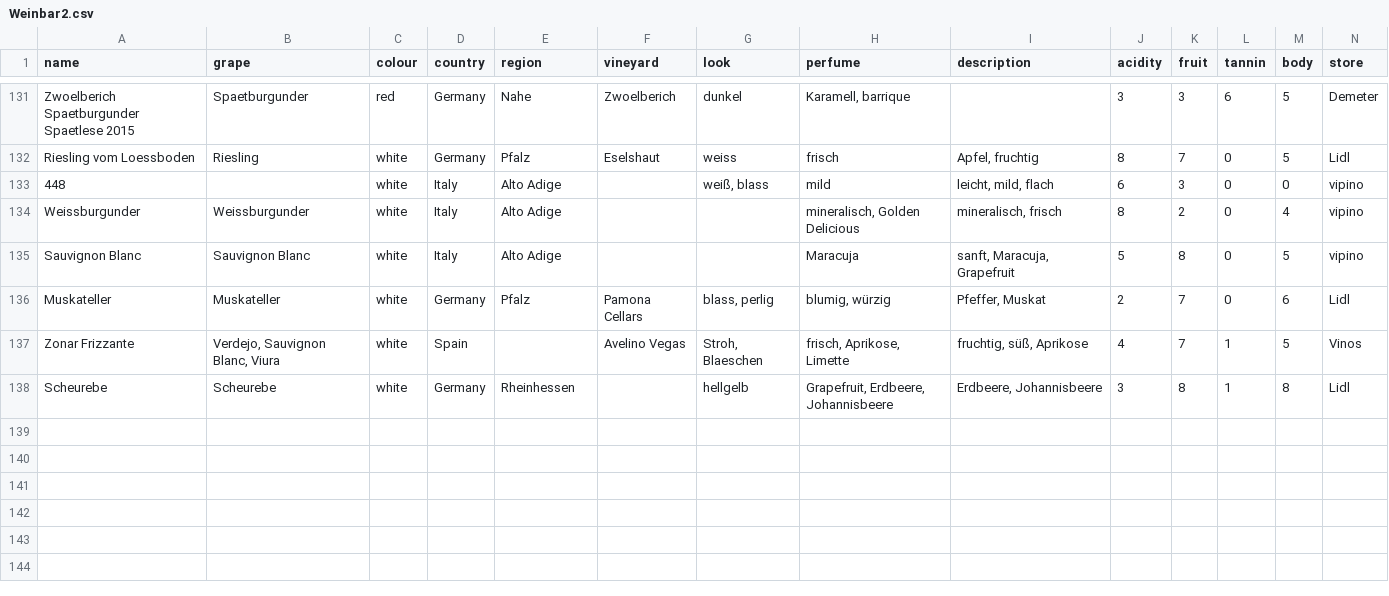
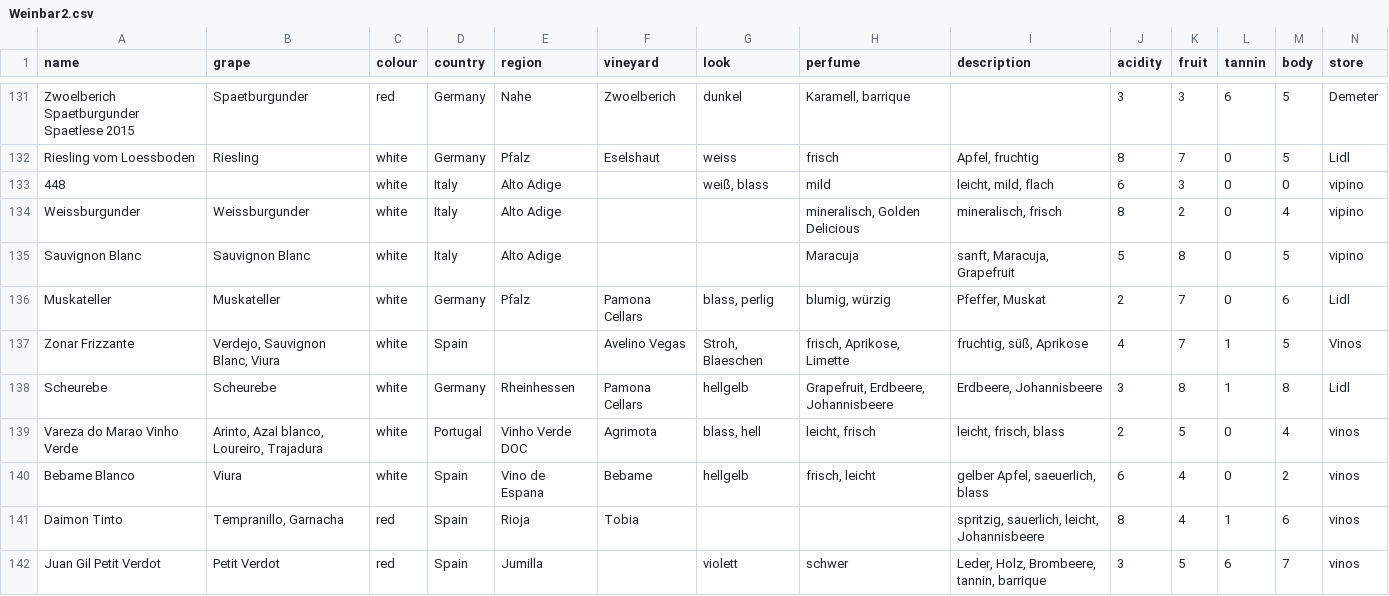
Before and after one commit to homeschneiju/Weinbar, a CSV file: Weinbar2.csv, drawn as a sheet; only a part is shown, gaps mark what is left out; rows hold the shown columns only; the diff names each change by its address in the sheet, - before the commit and + after, or states it on an @@ line.

Commit message:
added spanish wines

```diff
--- a/Weinbar2.csv
+++ b/Weinbar2.csv
-F138 (vineyard): (empty)
+F138 (vineyard): Pamona Cellars
+row 139: Vareza do Marao Vinho Verde | Arinto, Azal blanco, Loureiro, Trajadura | white | Portugal | Vinho Verde DOC | Agrimota | blass, hell | leicht, frisch | leicht, frisch, blass | 2 | 5 | 0 | 4 | vinos
+row 140: Bebame Blanco | Viura | white | Spain | Vino de Espana | Bebame | hellgelb | frisch, leicht | gelber Apfel, saeuerlich, blass | 6 | 4 | 0 | 2 | vinos
+row 141: Daimon Tinto | Tempranillo, Garnacha | red | Spain | Rioja | Tobia |  |  | spritzig, sauerlich, leicht, Johannisbeere | 8 | 4 | 1 | 6 | vinos
+row 142: Juan Gil Petit Verdot | Petit Verdot | red | Spain | Jumilla |  | violett | schwer | Leder, Holz, Brombeere, tannin, barrique | 3 | 5 | 6 | 7 | vinos
```
